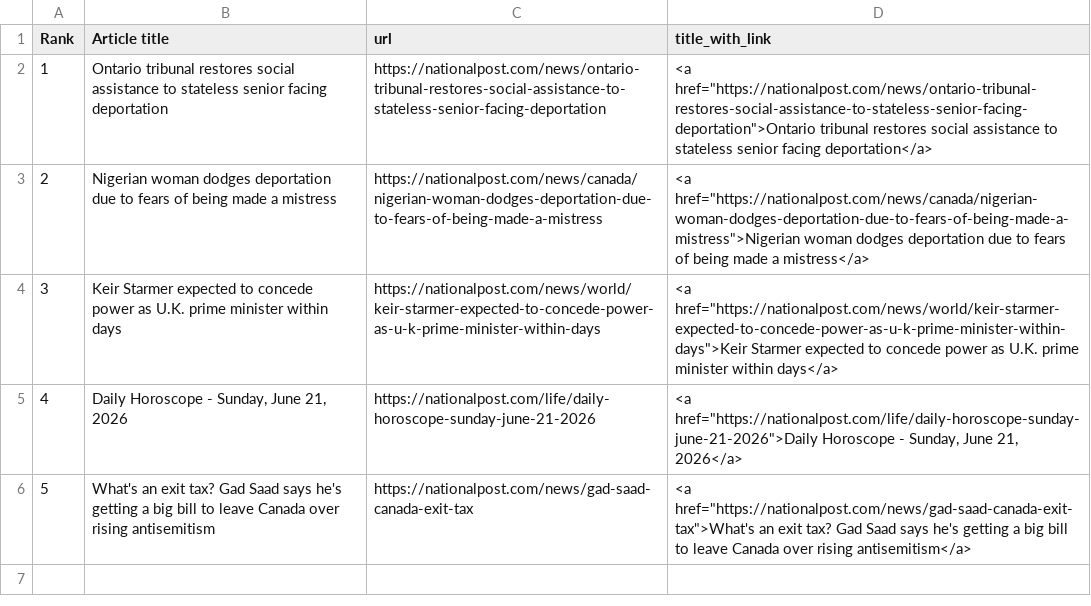
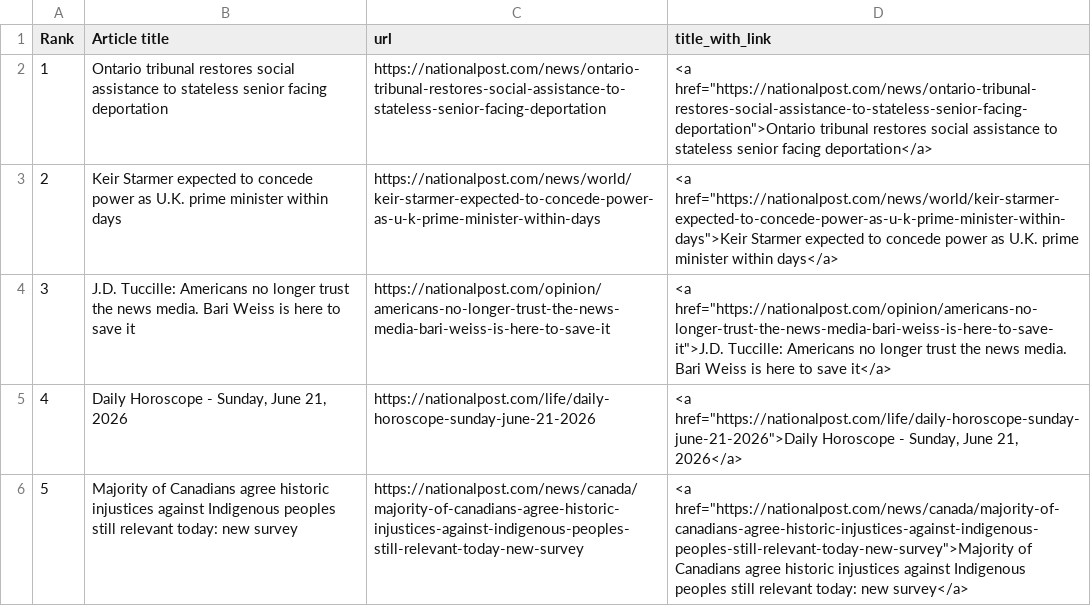
Before and after one commit to caoramckenna/canada-news-trending-stories, a CSV file: NationalPostScrape.csv, drawn as a sheet.

```diff
--- a/NationalPostScrape.csv
+++ b/NationalPostScrape.csv
@@ -2,5 +2,5 @@ Rank,Article title,url,title_with_link
 1,Ontario tribunal restores social assistance to stateless senior facing deportation,https://nationalpost.com/news/ontario-tribunal-restores-social-assistance-to-stateless-senior-facing-deportation,"<a href=""https://nationalpost.com/news/ontario-tribunal-restores-social-assistance-to-stateless-senior-facing-deportation"">Ontario tribunal restores social assistance to stateless senior facing deportation</a>"
-2,Nigerian woman dodges deportation due to fears of being made a mistress,https://nationalpost.com/news/canada/nigerian-woman-dodges-deportation-due-to-fears-of-being-made-a-mistress,"<a href=""https://nationalpost.com/news/canada/nigerian-woman-dodges-deportation-due-to-fears-of-being-made-a-mistress"">Nigerian woman dodges deportation due to fears of being made a mistress</a>"
-3,Keir Starmer expected to concede power as U.K. prime minister within days,https://nationalpost.com/news/world/keir-starmer-expected-to-concede-power-as-u-k-prime-minister-within-days,"<a href=""https://nationalpost.com/news/world/keir-starmer-expected-to-concede-power-as-u-k-prime-minister-within-days"">Keir Starmer expected to concede power as U.K. prime minister within days</a>"
+2,Keir Starmer expected to concede power as U.K. prime minister within days,https://nationalpost.com/news/world/keir-starmer-expected-to-concede-power-as-u-k-prime-minister-within-days,"<a href=""https://nationalpost.com/news/world/keir-starmer-expected-to-concede-power-as-u-k-prime-minister-within-days"">Keir Starmer expected to concede power as U.K. prime minister within days</a>"
+3,J.D. Tuccille: Americans no longer trust the news media. Bari Weiss is here to save it,https://nationalpost.com/opinion/americans-no-longer-trust-the-news-media-bari-weiss-is-here-to-save-it,"<a href=""https://nationalpost.com/opinion/americans-no-longer-trust-the-news-media-bari-weiss-is-here-to-save-it"">J.D. Tuccille: Americans no longer trust the news media. Bari Weiss is here to save it</a>"
 4,"Daily Horoscope - Sunday, June 21, 2026",https://nationalpost.com/life/daily-horoscope-sunday-june-21-2026,"<a href=""https://nationalpost.com/life/daily-horoscope-sunday-june-21-2026"">Daily Horoscope - Sunday, June 21, 2026</a>"
-5,What's an exit tax? Gad Saad says he's getting a big bill to leave Canada over rising antisemitism,https://nationalpost.com/news/gad-saad-canada-exit-tax,"<a href=""https://nationalpost.com/news/gad-saad-canada-exit-tax"">What's an exit tax? Gad Saad says he's getting a big bill to leave Canada over rising antisemitism</a>"
+5,Majority of Canadians agree historic injustices against Indigenous peoples still relevant today: new survey,https://nationalpost.com/news/canada/majority-of-canadians-agree-historic-injustices-against-indigenous-peoples-still-relevant-today-new-survey,"<a href=""https://nationalpost.com/news/canada/majority-of-canadians-agree-historic-injustices-against-indigenous-peoples-still-relevant-today-new-survey"">Majority of Canadians agree historic injustices against Indigenous peoples still relevant today: new survey</a>"
```
Also changed, not shown: GlobeAndMailScrape.csv, 4 other files.
